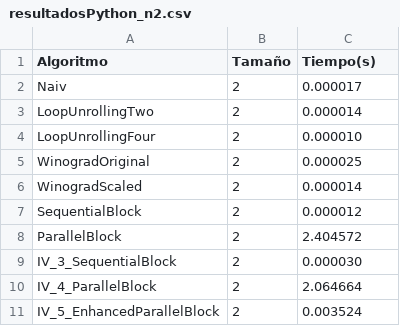
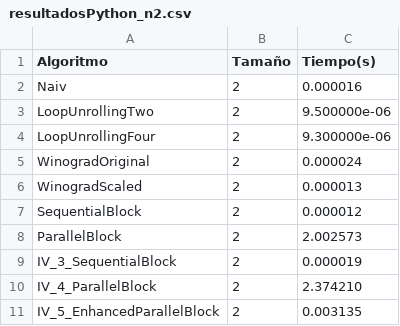
Before and after one commit to JaemT1/ProyectoFinalAnalisis, a CSV file: src/data/results/times/resultadosPython_n2.csv, drawn as a sheet.

Commit message:
V 0.4
-Se implementan nuevos tipos de gráficas para un mejor análisis de los tiempos de ejecución.

```diff
--- a/src/data/results/times/resultadosPython_n2.csv
+++ b/src/data/results/times/resultadosPython_n2.csv
@@ -1,11 +1,11 @@
 Algoritmo,Tamaño,Tiempo(s)
-Naiv,2,0.000017
-LoopUnrollingTwo,2,0.000014
-LoopUnrollingFour,2,0.000010
-WinogradOriginal,2,0.000025
-WinogradScaled,2,0.000014
+Naiv,2,0.000016
+LoopUnrollingTwo,2,9.500000e-06
+LoopUnrollingFour,2,9.300000e-06
+WinogradOriginal,2,0.000024
+WinogradScaled,2,0.000013
 SequentialBlock,2,0.000012
-ParallelBlock,2,2.404572
-IV_3_SequentialBlock,2,0.000030
-IV_4_ParallelBlock,2,2.064664
-IV_5_EnhancedParallelBlock,2,0.003524
+ParallelBlock,2,2.002573
+IV_3_SequentialBlock,2,0.000019
+IV_4_ParallelBlock,2,2.374210
+IV_5_EnhancedParallelBlock,2,0.003135
```
Also changed, not shown: src/data/results/times/resultadosPython_n128.csv, src/data/results/times/resultadosPython_n16.csv, 25 other files.
